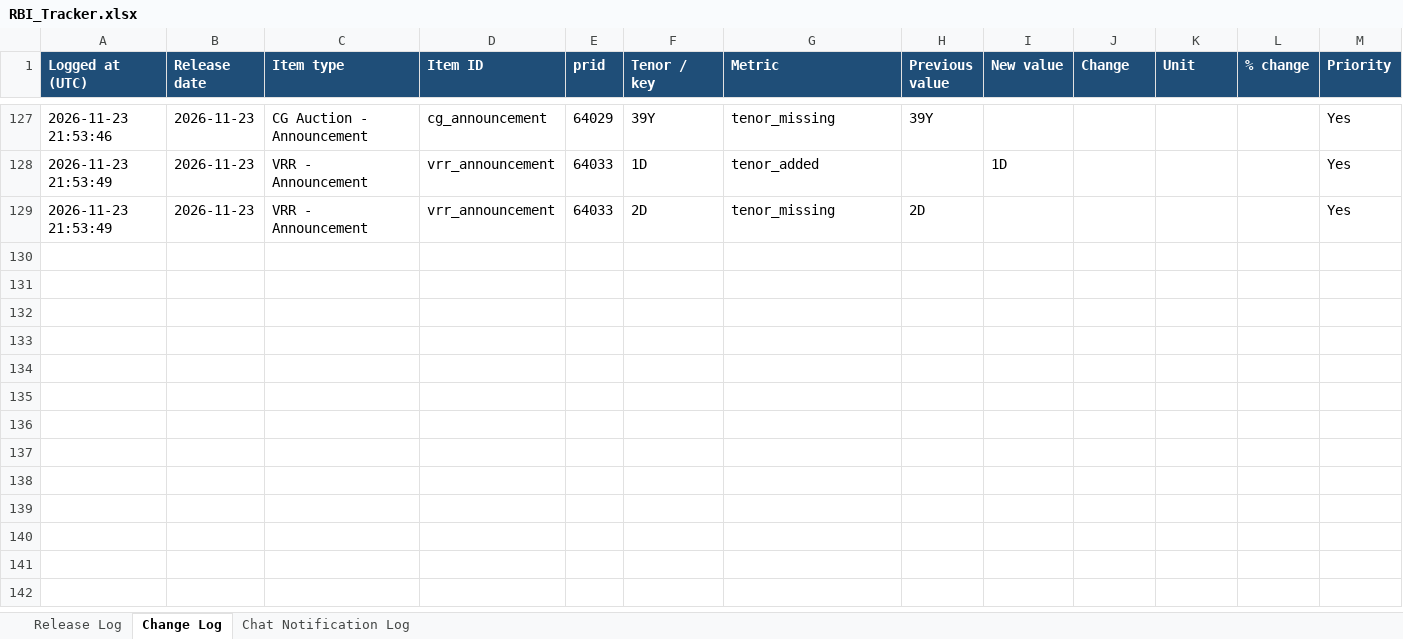
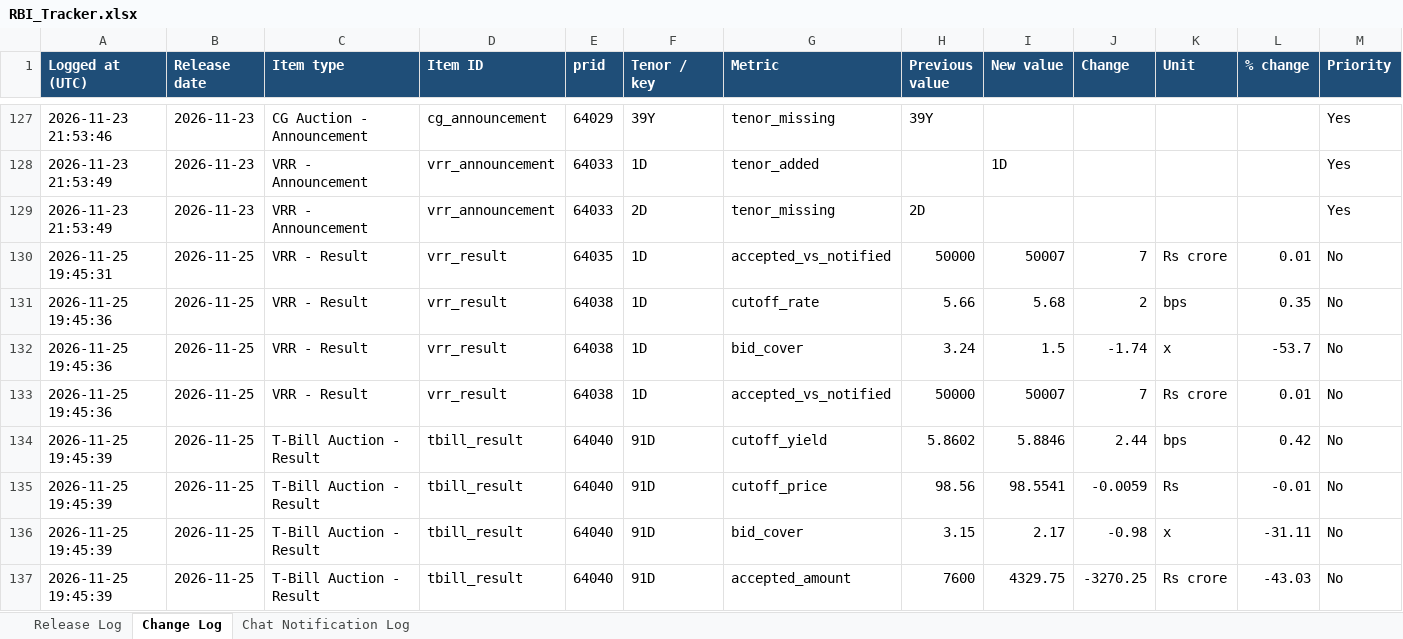
Before and after one commit to Smittal-24/rbi-press-release-tracker, an Excel workbook: data/RBI_Tracker.xlsx, sheet Change Log, drawn as a sheet; only a part is shown, gaps mark what is left out; values as stored, in another font and other column widths than the file's, no borders; rows hold the shown columns only; the diff covers the shown part only; the diff names each change by its address in the sheet, - before the commit and + after, or states it on an @@ line.

Commit message:
chore: update tracker data [skip ci]

```diff
--- a/data/RBI_Tracker.xlsx (sheet Change Log)
+++ b/data/RBI_Tracker.xlsx (sheet Change Log)
+row 130: 2026-11-25 19:45:31 | 2026-11-25 | VRR - Result | vrr_result | 64035 | 1D | accepted_vs_notified | 50000 | 50007 | 7 | Rs crore | 0.01 | No
+row 131: 2026-11-25 19:45:36 | 2026-11-25 | VRR - Result | vrr_result | 64038 | 1D | cutoff_rate | 5.66 | 5.68 | 2 | bps | 0.35 | No
+row 132: 2026-11-25 19:45:36 | 2026-11-25 | VRR - Result | vrr_result | 64038 | 1D | bid_cover | 3.24 | 1.5 | -1.74 | x | -53.7 | No
+row 133: 2026-11-25 19:45:36 | 2026-11-25 | VRR - Result | vrr_result | 64038 | 1D | accepted_vs_notified | 50000 | 50007 | 7 | Rs crore | 0.01 | No
+row 134: 2026-11-25 19:45:39 | 2026-11-25 | T-Bill Auction - Result | tbill_result | 64040 | 91D | cutoff_yield | 5.8602 | 5.8846 | 2.44 | bps | 0.42 | No
+row 135: 2026-11-25 19:45:39 | 2026-11-25 | T-Bill Auction - Result | tbill_result | 64040 | 91D | cutoff_price | 98.56 | 98.5541 | -0.0059 | Rs | -0.01 | No
+row 136: 2026-11-25 19:45:39 | 2026-11-25 | T-Bill Auction - Result | tbill_result | 64040 | 91D | bid_cover | 3.15 | 2.17 | -0.98 | x | -31.11 | No
+row 137: 2026-11-25 19:45:39 | 2026-11-25 | T-Bill Auction - Result | tbill_result | 64040 | 91D | accepted_amount | 7600 | 4329.75 | -3270.25 | Rs crore | -43.03 | No
```
Also changed, not shown: 8 added rows elsewhere in this sheet, sheet Release Log, sheet Chat Notification Log, 6 other files.
